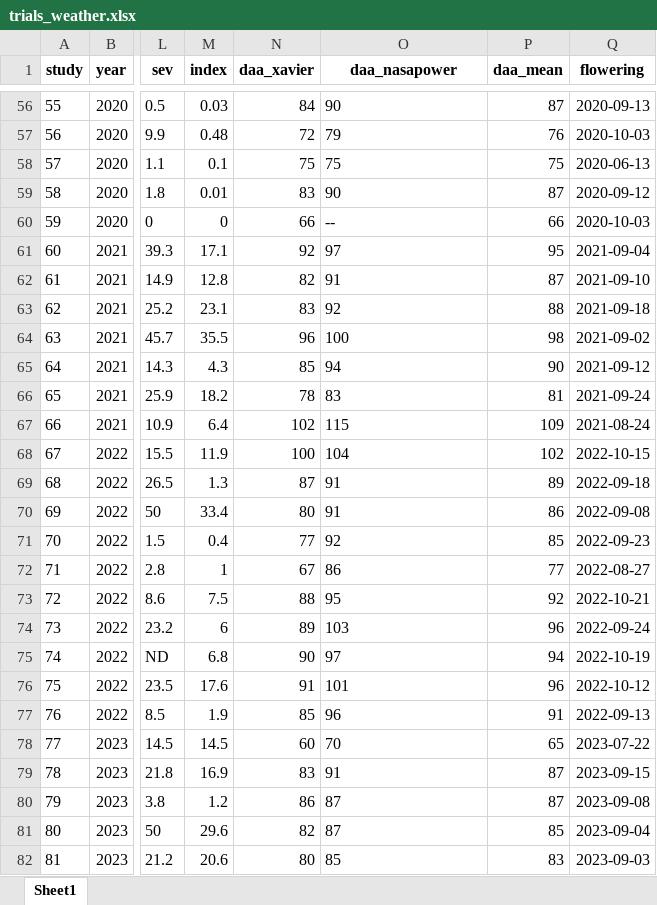
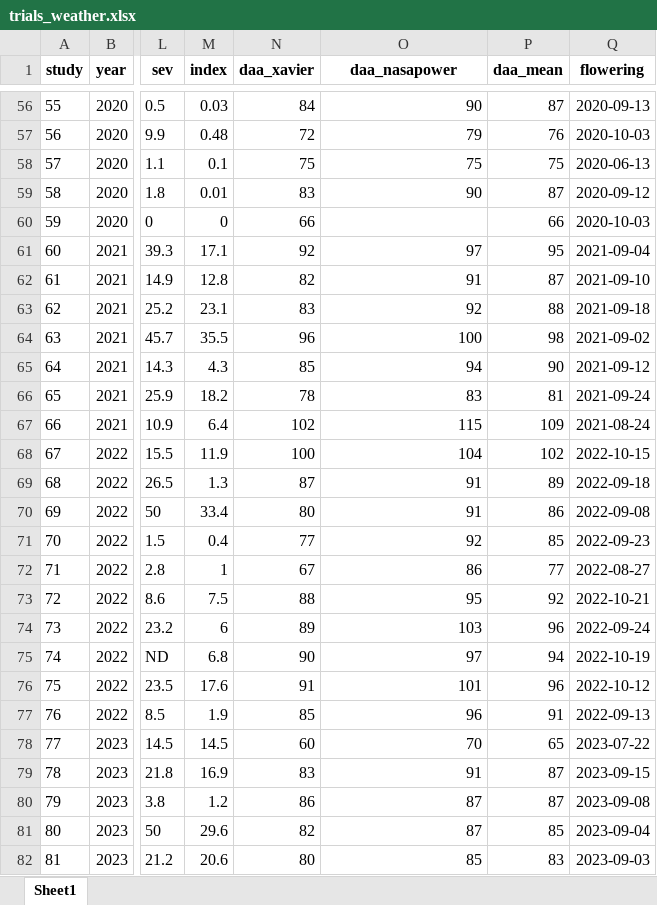
Before and after one commit to anacccarv/fhb-prediction-model, an Excel workbook: plan/trials_weather.xlsx, sheet Sheet1, drawn as a sheet; only a part is shown, gaps mark what is left out; values as stored, in another font and other column widths than the file's, no borders; the diff covers the shown part only; the diff names each change by its address in the sheet, - before the commit and + after, or states it on an @@ line.

```diff
--- a/plan/trials_weather.xlsx (sheet Sheet1)
+++ b/plan/trials_weather.xlsx (sheet Sheet1)
-O56:O59 alignment: left
+O56:O59 alignment: right
-O60 (daa_nasapower): --
+O60 (daa_nasapower): (empty)
-O61:O82 alignment: left
+O61:O82 alignment: right
```
Also changed, not shown: cell formats elsewhere in this sheet, plan/weather_nasa.xlsx, 12 other files.
